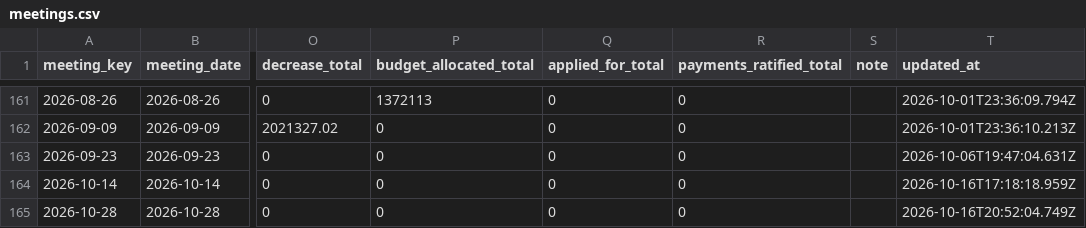
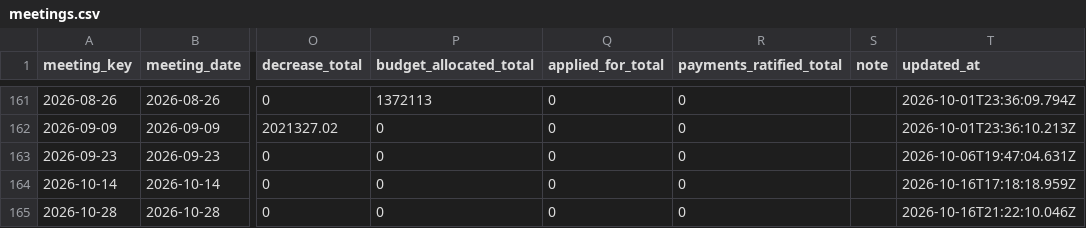
Before and after one commit to oakvs/ousd-consent-data, a CSV file: data/exports/meetings.csv, drawn as a sheet; only a part is shown, gaps mark what is left out; the diff names each change by its address in the sheet, - before the commit and + after, or states it on an @@ line.

```diff
--- a/data/exports/meetings.csv
+++ b/data/exports/meetings.csv
-T165 (updated_at): 2026-10-16T20:52:04.749Z
+T165 (updated_at): 2026-10-16T21:22:10.046Z
```
Also changed, not shown: 5 other files.
